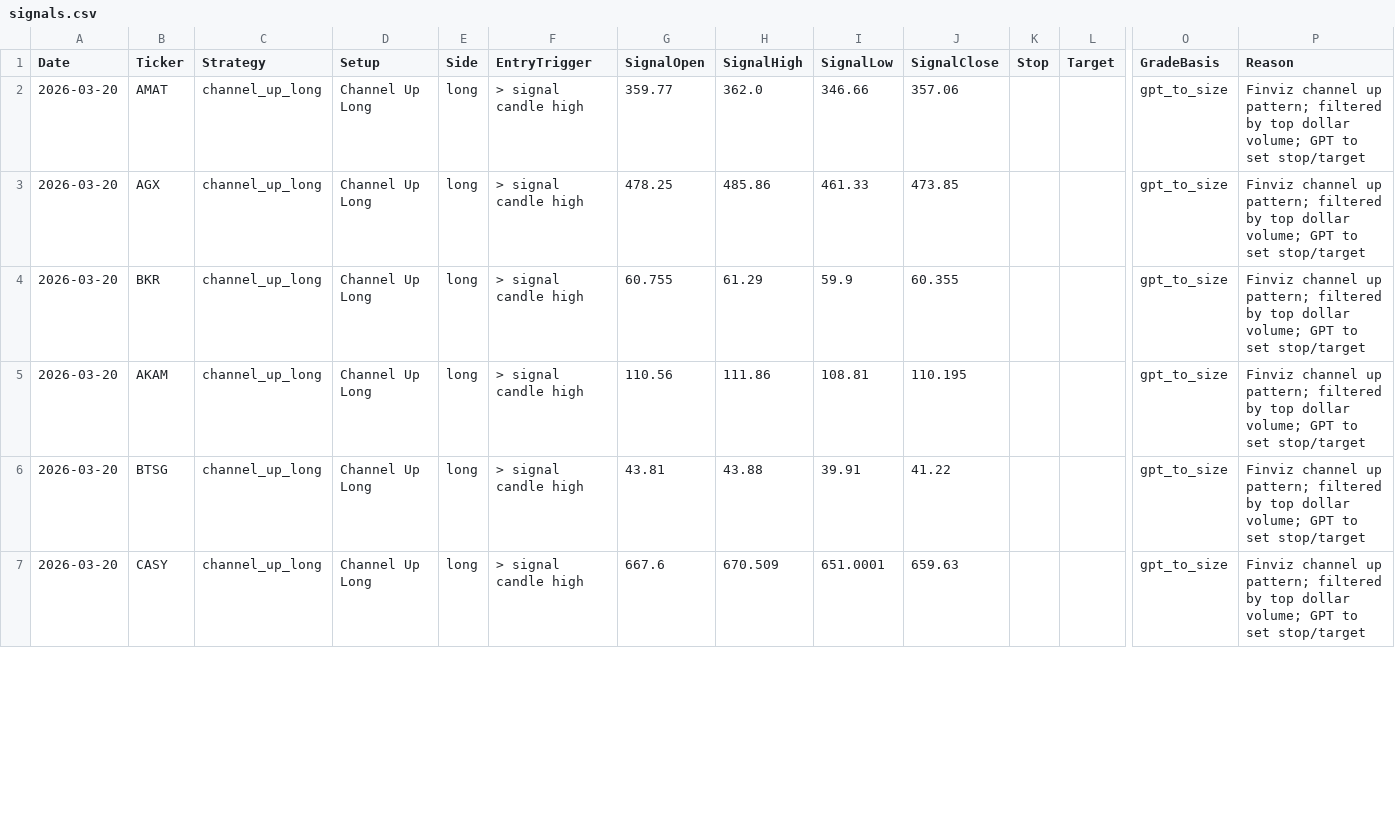
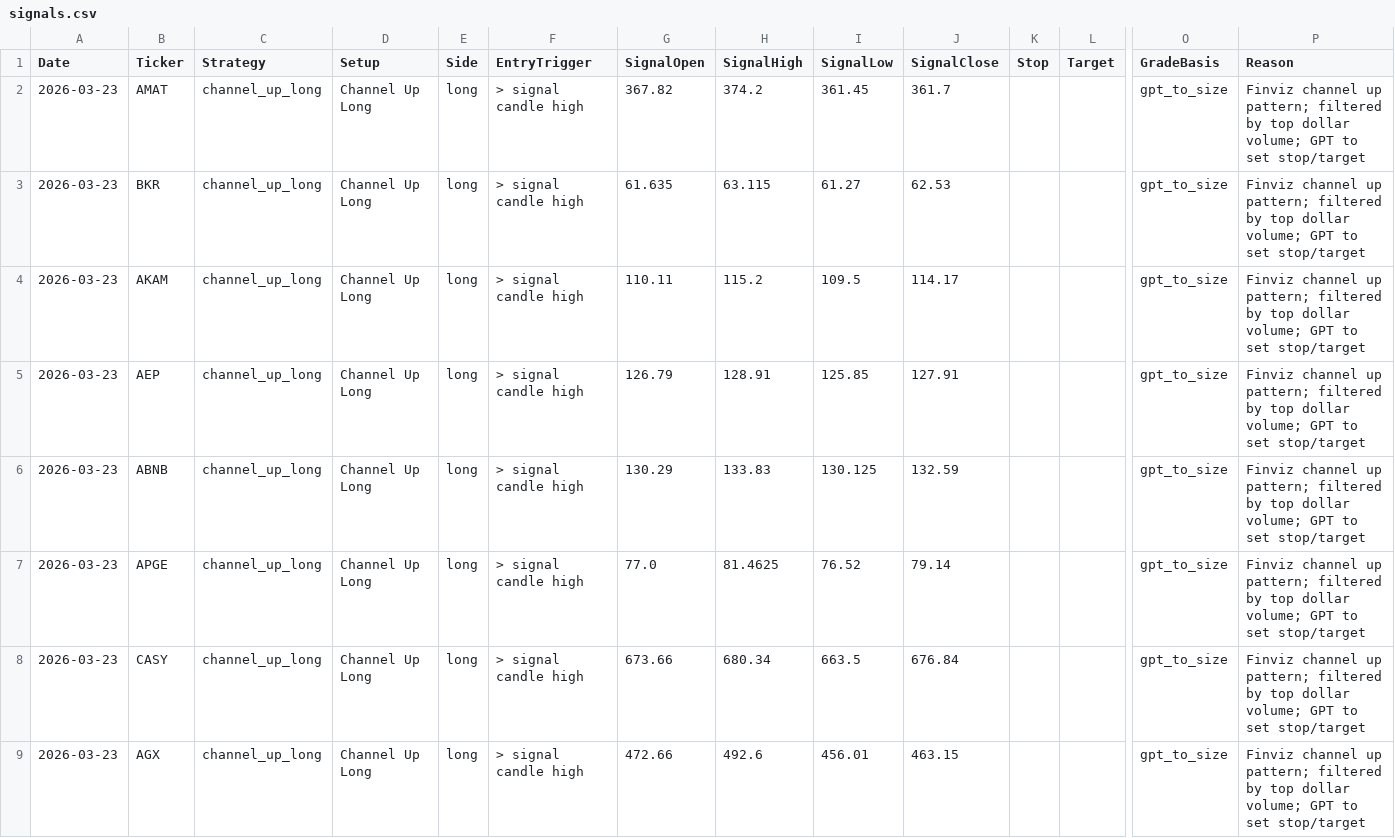
Before and after one commit to mpincus/Swing_Systems, a CSV file: docs/channel_up_long/signals.csv, drawn as a sheet; only a part is shown, gaps mark what is left out; removed rows and columns are numbered as before the commit, all else as after; rows hold the shown columns only; the diff covers the shown part only; the diff names each change by its address in the sheet, - before the commit and + after, or states it on an @@ line.

```diff
--- a/docs/channel_up_long/signals.csv
+++ b/docs/channel_up_long/signals.csv
-A2 (Date): 2026-03-20
+A2 (Date): 2026-03-23
-G2 (SignalOpen): 359.77
+G2 (SignalOpen): 367.82
-H2 (SignalHigh): 362.0
+H2 (SignalHigh): 374.2
-I2 (SignalLow): 346.66
+I2 (SignalLow): 361.45
-J2 (SignalClose): 357.06
+J2 (SignalClose): 361.7
-row 3: 2026-03-20 | AGX | channel_up_long | Channel Up Long | long | > signal candle high | 478.25 | 485.86 | 461.33 | 473.85 |  |  | gpt_to_size | Finviz channel up pattern; filtered by top dollar volume; GPT to set stop/target
-A3:A4 (Date): 2026-03-20
+A3:A4 (Date): 2026-03-23
-G3 (SignalOpen): 60.755
+G3 (SignalOpen): 61.635
-H3 (SignalHigh): 61.29
+H3 (SignalHigh): 63.115
-I3 (SignalLow): 59.9
+I3 (SignalLow): 61.27
-J3 (SignalClose): 60.355
+J3 (SignalClose): 62.53
-G4 (SignalOpen): 110.56
+G4 (SignalOpen): 110.11
-H4 (SignalHigh): 111.86
+H4 (SignalHigh): 115.2
-I4 (SignalLow): 108.81
+I4 (SignalLow): 109.5
-J4 (SignalClose): 110.195
+J4 (SignalClose): 114.17
+row 5: 2026-03-23 | AEP | channel_up_long | Channel Up Long | long | > signal candle high | 126.79 | 128.91 | 125.85 | 127.91 |  |  | gpt_to_size | Finviz channel up pattern; filtered by top dollar volume; GPT to set stop/target
-A6 (Date): 2026-03-20
+A6 (Date): 2026-03-23
-B6 (Ticker): BTSG
+B6 (Ticker): ABNB
-G6 (SignalOpen): 43.81
+G6 (SignalOpen): 130.29
-H6 (SignalHigh): 43.88
+H6 (SignalHigh): 133.83
-I6 (SignalLow): 39.91
+I6 (SignalLow): 130.125
-J6 (SignalClose): 41.22
+J6 (SignalClose): 132.59
+row 7: 2026-03-23 | APGE | channel_up_long | Channel Up Long | long | > signal candle high | 77.0 | 81.4625 | 76.52 | 79.14 |  |  | gpt_to_size | Finviz channel up pattern; filtered by top dollar volume; GPT to set stop/target
-A8 (Date): 2026-03-20
+A8 (Date): 2026-03-23
-G8 (SignalOpen): 667.6
+G8 (SignalOpen): 673.66
-H8 (SignalHigh): 670.509
+H8 (SignalHigh): 680.34
-I8 (SignalLow): 651.0001
+I8 (SignalLow): 663.5
-J8 (SignalClose): 659.63
+J8 (SignalClose): 676.84
+row 9: 2026-03-23 | AGX | channel_up_long | Channel Up Long | long | > signal candle high | 472.66 | 492.6 | 456.01 | 463.15 |  |  | gpt_to_size | Finviz channel up pattern; filtered by top dollar volume; GPT to set stop/target
```
Also changed, not shown: 1 added row and 6 edited cells elsewhere in this file, docs/combined_signals.csv, docs/combined_signals_price_history.csv, 23 other files.
